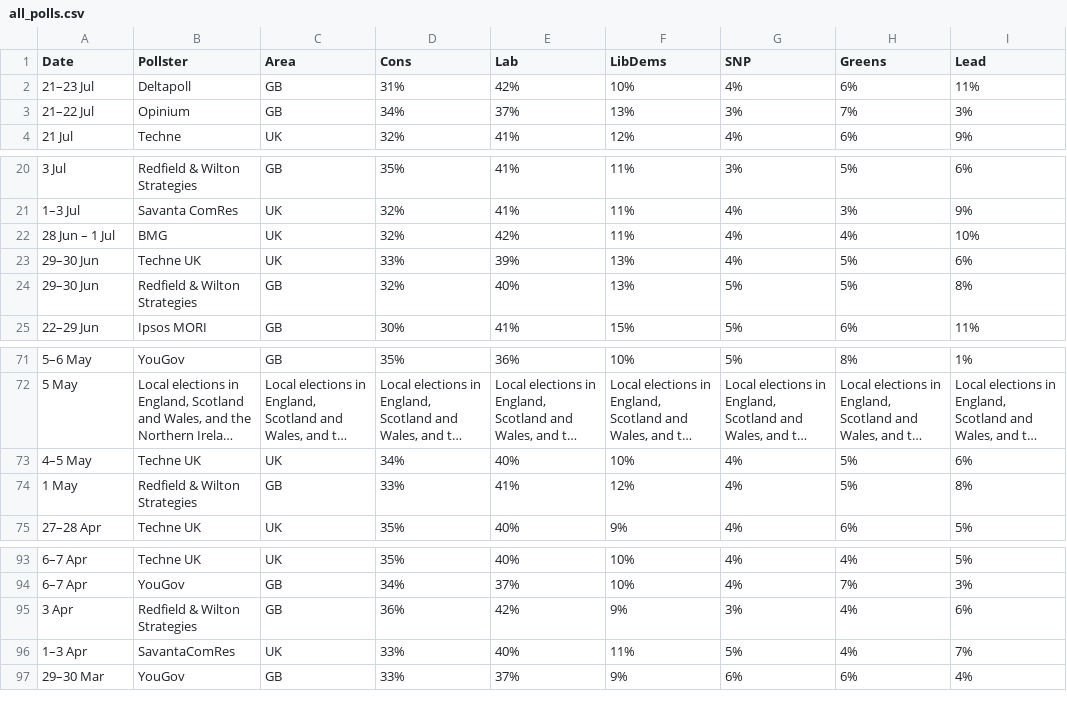
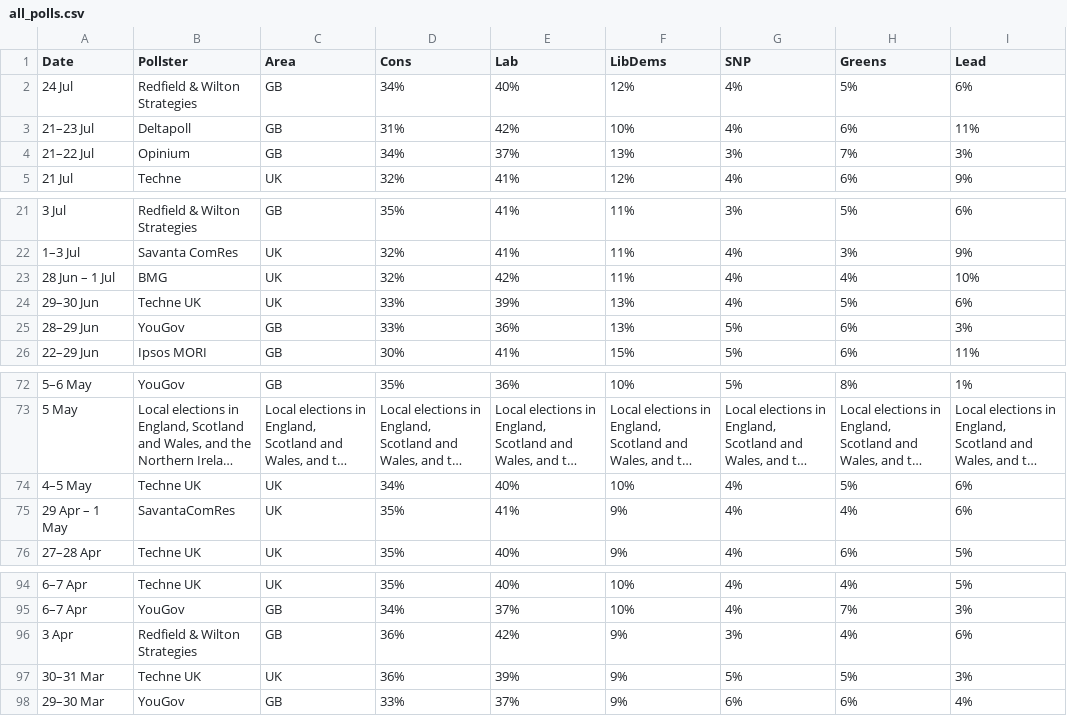
Before and after one commit to jamesstats/United-Kingdom-Opinion-Polls, a CSV file: all_polls.csv, drawn as a sheet; only a part is shown, gaps mark what is left out; long unchanged cells end in …; removed rows and columns are numbered as before the commit, all else as after; the diff names each change by its address in the sheet, - before the commit and + after, or states it on an @@ line.

```diff
--- a/all_polls.csv
+++ b/all_polls.csv
+row 2: 24 Jul | Redfield & Wilton Strategies | GB | 34% | 40% | 12% | 4% | 5% | 6%
-row 24: 29–30 Jun | Redfield & Wilton Strategies | GB | 32% | 40% | 13% | 5% | 5% | 8%
+row 25: 28–29 Jun | YouGov | GB | 33% | 36% | 13% | 5% | 6% | 3%
-row 74: 1 May | Redfield & Wilton Strategies | GB | 33% | 41% | 12% | 4% | 5% | 8%
+row 75: 29 Apr – 1 May | SavantaComRes | UK | 35% | 41% | 9% | 4% | 4% | 6%
-row 96: 1–3 Apr | SavantaComRes | UK | 33% | 40% | 11% | 5% | 4% | 7%
+row 97: 30–31 Mar | Techne UK | UK | 36% | 39% | 9% | 5% | 5% | 3%
```
